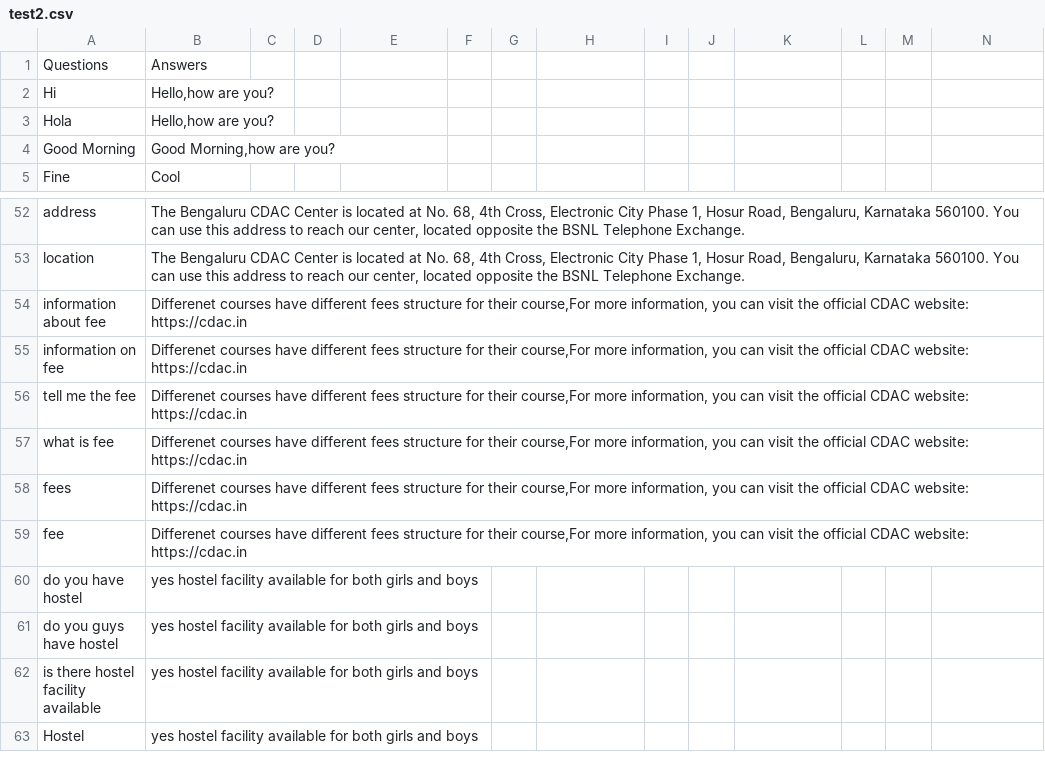
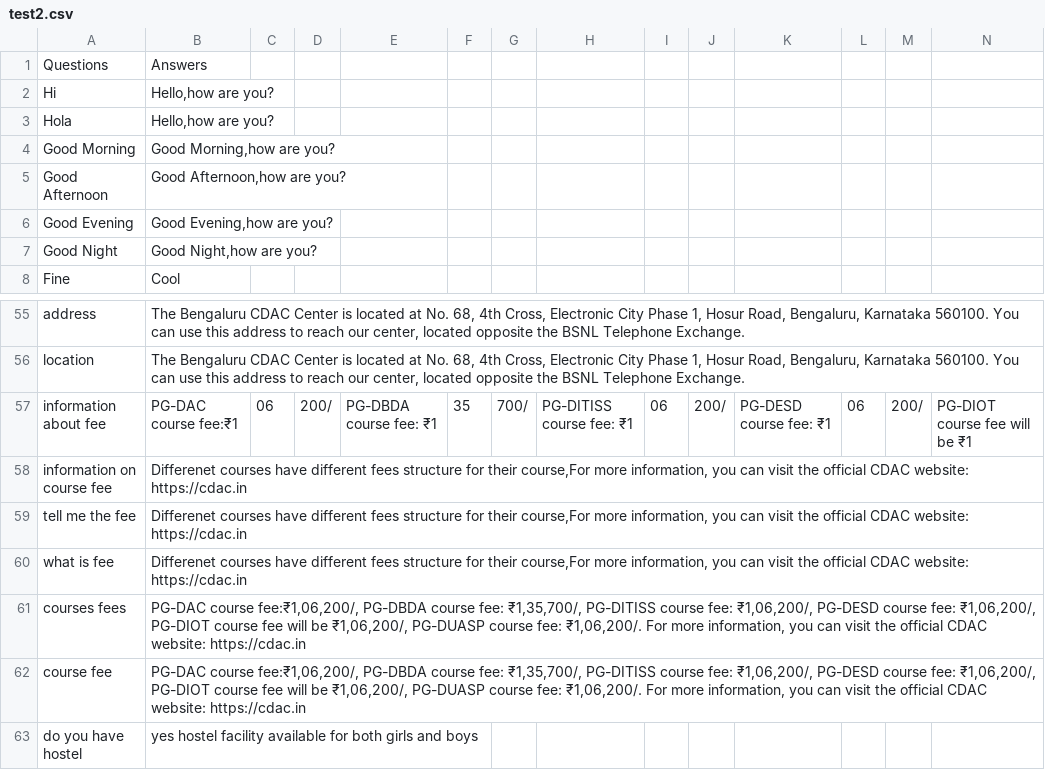
Before and after one commit to amankr27/cdac-chatbot, a CSV file: test2.csv, drawn as a sheet; only a part is shown, gaps mark what is left out; the shorter side is filled out with more unchanged rows; removed rows and columns are numbered as before the commit, all else as after; rows hold the shown columns only; the diff covers the shown part only; the diff names each change by its address in the sheet, - before the commit and + after, or states it on an @@ line.

Commit message:
Update test2.csv

```diff
--- a/test2.csv
+++ b/test2.csv
+row 5: Good Afternoon | Good Afternoon,how are you?
+row 6: Good Evening | Good Evening,how are you?
+row 7: Good Night | Good Night,how are you?
-B57: Differenet courses have different fees structure for their course,For more information, you can visit the official CDAC website: https://cdac.in
+B57: PG-DAC course fee:₹1
-C57: (empty)
+C57: 06
-D57: (empty)
+D57: 200/
-E57: (empty)
+E57: PG-DBDA course fee: ₹1
-F57: (empty)
+F57: 35
-G57: (empty)
+G57: 700/
-H57: (empty)
+H57: PG-DITISS course fee: ₹1
-I57: (empty)
+I57: 06
-J57: (empty)
+J57: 200/
-K57: (empty)
+K57: PG-DESD course fee: ₹1
-L57: (empty)
+L57: 06
-M57: (empty)
+M57: 200/
-N57: (empty)
+N57: PG-DIOT course fee will be ₹1
-A58: information on fee
+A58: information on course fee
-row 58: fees | Differenet courses have different fees structure for their course,For more information, you can visit the official CDAC website: https://cdac.in
-row 59: fee | Differenet courses have different fees structure for their course,For more information, you can visit the official CDAC website: https://cdac.in
+row 61: courses fees | PG-DAC course fee:₹1,06,200/, PG-DBDA course fee: ₹1,35,700/, PG-DITISS course fee: ₹1,06,200/, PG-DESD course fee: ₹1,06,200/, PG-DIOT course fee will be ₹1,06,200/, PG-DUASP course fee: ₹1,06,200/. For more information, you can visit the official CDAC website: https://cdac.in
+row 62: course fee | PG-DAC course fee:₹1,06,200/, PG-DBDA course fee: ₹1,35,700/, PG-DITISS course fee: ₹1,06,200/, PG-DESD course fee: ₹1,06,200/, PG-DIOT course fee will be ₹1,06,200/, PG-DUASP course fee: ₹1,06,200/. For more information, you can visit the official CDAC website: https://cdac.in
```
Also changed, not shown: 6 edited cells elsewhere in this file.
